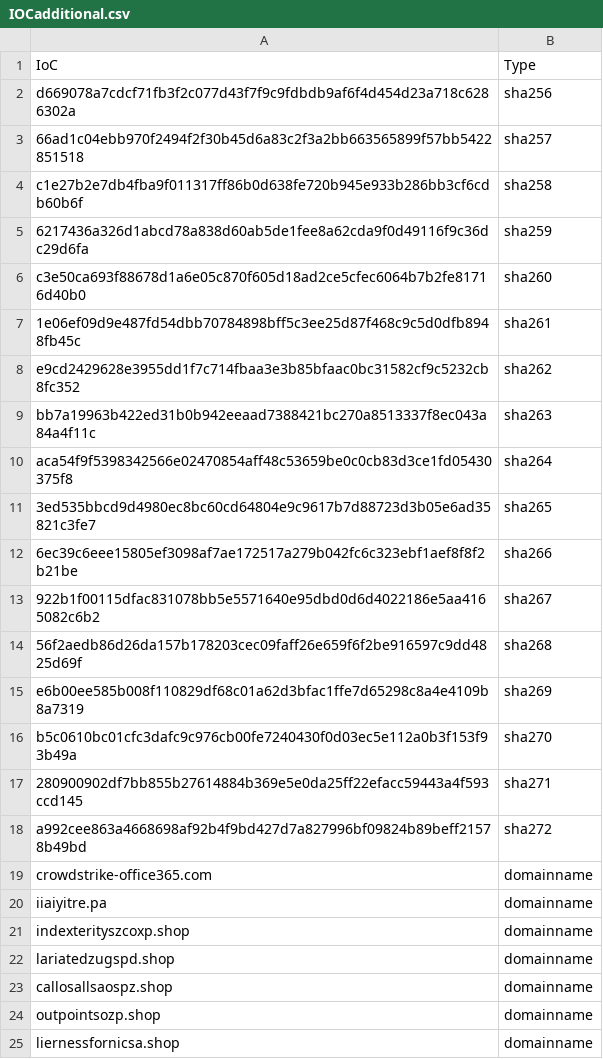
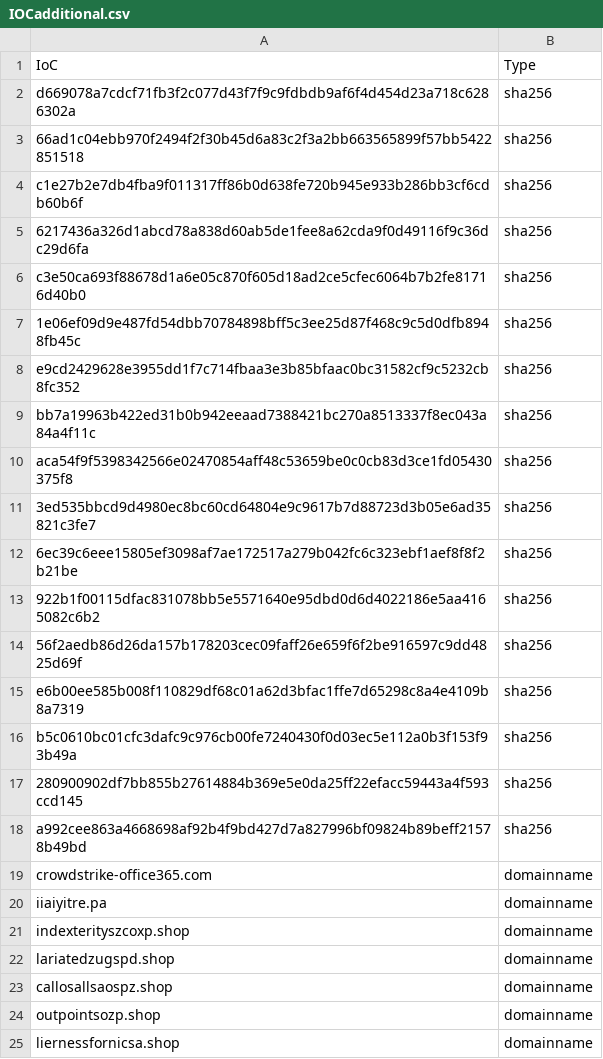
Before and after one commit to brigh10n/IOC, a CSV file: IOCadditional.csv, drawn as a sheet; only a part is shown.

Commit message:
Update IOCadditional.csv

```diff
--- a/IOCadditional.csv
+++ b/IOCadditional.csv
@@ -2,18 +2,18 @@ IoC,Type
 d669078a7cdcf71fb3f2c077d43f7f9c9fdbdb9af6f4d454d23a718c6286302a,sha256
-66ad1c04ebb970f2494f2f30b45d6a83c2f3a2bb663565899f57bb5422851518,sha257
-c1e27b2e7db4fba9f011317ff86b0d638fe720b945e933b286bb3cf6cdb60b6f,sha258
-6217436a326d1abcd78a838d60ab5de1fee8a62cda9f0d49116f9c36dc29d6fa,sha259
-c3e50ca693f88678d1a6e05c870f605d18ad2ce5cfec6064b7b2fe81716d40b0,sha260
-1e06ef09d9e487fd54dbb70784898bff5c3ee25d87f468c9c5d0dfb8948fb45c,sha261
-e9cd2429628e3955dd1f7c714fbaa3e3b85bfaac0bc31582cf9c5232cb8fc352,sha262
-bb7a19963b422ed31b0b942eeaad7388421bc270a8513337f8ec043a84a4f11c,sha263
-aca54f9f5398342566e02470854aff48c53659be0c0cb83d3ce1fd05430375f8,sha264
-3ed535bbcd9d4980ec8bc60cd64804e9c9617b7d88723d3b05e6ad35821c3fe7,sha265
-6ec39c6eee15805ef3098af7ae172517a279b042fc6c323ebf1aef8f8f2b21be,sha266
-922b1f00115dfac831078bb5e5571640e95dbd0d6d4022186e5aa4165082c6b2,sha267
-56f2aedb86d26da157b178203cec09faff26e659f6f2be916597c9dd4825d69f,sha268
-e6b00ee585b008f110829df68c01a62d3bfac1ffe7d65298c8a4e4109b8a7319,sha269
-b5c0610bc01cfc3dafc9c976cb00fe7240430f0d03ec5e112a0b3f153f93b49a,sha270
-280900902df7bb855b27614884b369e5e0da25ff22efacc59443a4f593ccd145,sha271
-a992cee863a4668698af92b4f9bd427d7a827996bf09824b89beff21578b49bd,sha272
+66ad1c04ebb970f2494f2f30b45d6a83c2f3a2bb663565899f57bb5422851518,sha256
+c1e27b2e7db4fba9f011317ff86b0d638fe720b945e933b286bb3cf6cdb60b6f,sha256
+6217436a326d1abcd78a838d60ab5de1fee8a62cda9f0d49116f9c36dc29d6fa,sha256
+c3e50ca693f88678d1a6e05c870f605d18ad2ce5cfec6064b7b2fe81716d40b0,sha256
+1e06ef09d9e487fd54dbb70784898bff5c3ee25d87f468c9c5d0dfb8948fb45c,sha256
+e9cd2429628e3955dd1f7c714fbaa3e3b85bfaac0bc31582cf9c5232cb8fc352,sha256
+bb7a19963b422ed31b0b942eeaad7388421bc270a8513337f8ec043a84a4f11c,sha256
+aca54f9f5398342566e02470854aff48c53659be0c0cb83d3ce1fd05430375f8,sha256
+3ed535bbcd9d4980ec8bc60cd64804e9c9617b7d88723d3b05e6ad35821c3fe7,sha256
+6ec39c6eee15805ef3098af7ae172517a279b042fc6c323ebf1aef8f8f2b21be,sha256
+922b1f00115dfac831078bb5e5571640e95dbd0d6d4022186e5aa4165082c6b2,sha256
+56f2aedb86d26da157b178203cec09faff26e659f6f2be916597c9dd4825d69f,sha256
+e6b00ee585b008f110829df68c01a62d3bfac1ffe7d65298c8a4e4109b8a7319,sha256
+b5c0610bc01cfc3dafc9c976cb00fe7240430f0d03ec5e112a0b3f153f93b49a,sha256
+280900902df7bb855b27614884b369e5e0da25ff22efacc59443a4f593ccd145,sha256
+a992cee863a4668698af92b4f9bd427d7a827996bf09824b89beff21578b49bd,sha256
 crowdstrike-office365.com,domainname
```
